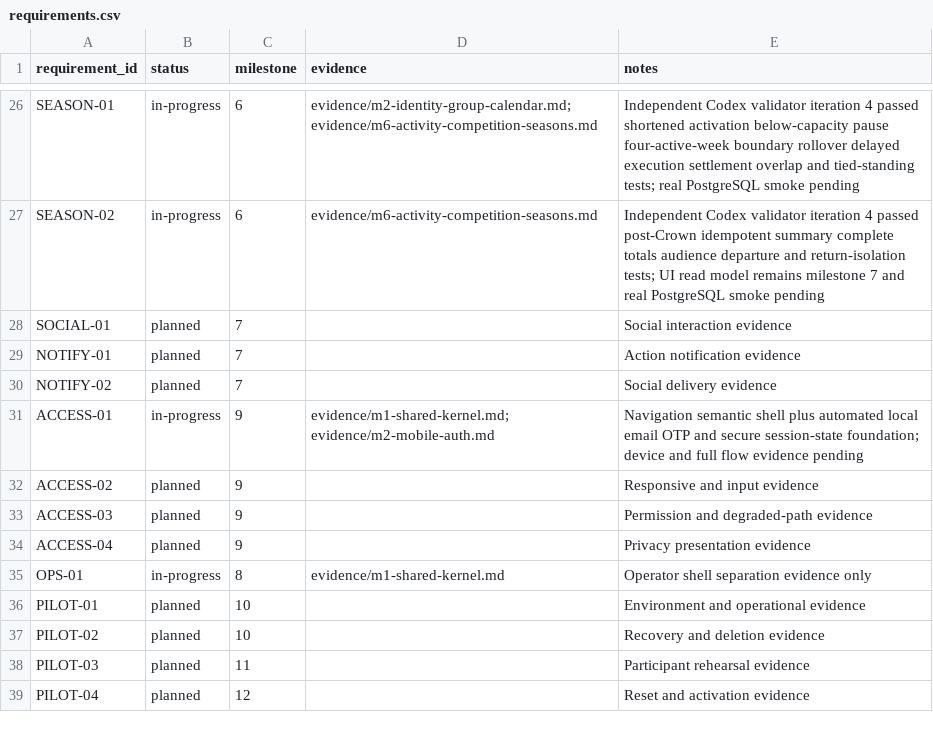
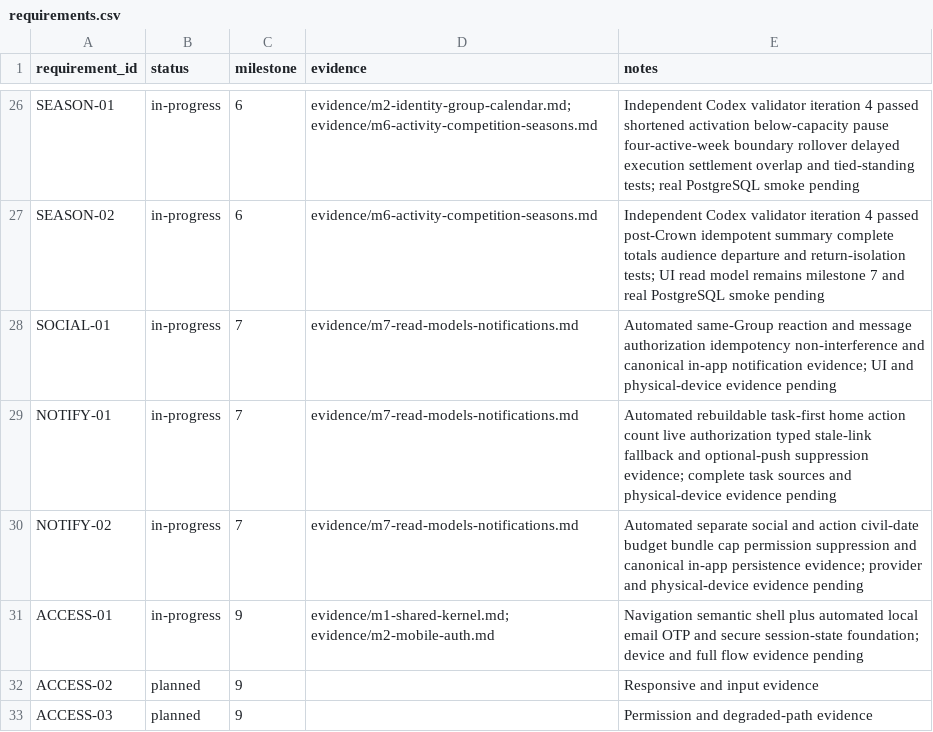
Before and after one commit to aeltoum/no-excuses, a CSV file: evidence/requirements.csv, drawn as a sheet; only a part is shown, gaps mark what is left out; the shorter side is filled out with more unchanged rows.

Commit message:
Start M7 read models and notifications

```diff
--- a/evidence/requirements.csv
+++ b/evidence/requirements.csv
@@ -27,5 +27,5 @@ SEASON-01,in-progress,6,evidence/m2-identity-group-calendar.md; evidence/m6-acti
 SEASON-02,in-progress,6,evidence/m6-activity-competition-seasons.md,Independent Codex validator iteration 4 passed post-Crown idempotent summary complete totals audience departure and return-isolation tests; UI read model remains milestone 7 and real PostgreSQL smoke pending
-SOCIAL-01,planned,7,,Social interaction evidence
-NOTIFY-01,planned,7,,Action notification evidence
-NOTIFY-02,planned,7,,Social delivery evidence
+SOCIAL-01,in-progress,7,evidence/m7-read-models-notifications.md,Automated same-Group reaction and message authorization idempotency non-interference and canonical in-app notification evidence; UI and physical-device evidence pending
+NOTIFY-01,in-progress,7,evidence/m7-read-models-notifications.md,Automated rebuildable task-first home action count live authorization typed stale-link fallback and optional-push suppression evidence; complete task sources and physical-device evidence pending
+NOTIFY-02,in-progress,7,evidence/m7-read-models-notifications.md,Automated separate social and action civil-date budget bundle cap permission suppression and canonical in-app persistence evidence; provider and physical-device evidence pending
 ACCESS-01,in-progress,9,evidence/m1-shared-kernel.md; evidence/m2-mobile-auth.md,Navigation semantic shell plus automated local email OTP and secure session-state foundation; device and full flow evidence pending
```
Also changed, not shown: 6 other files.
